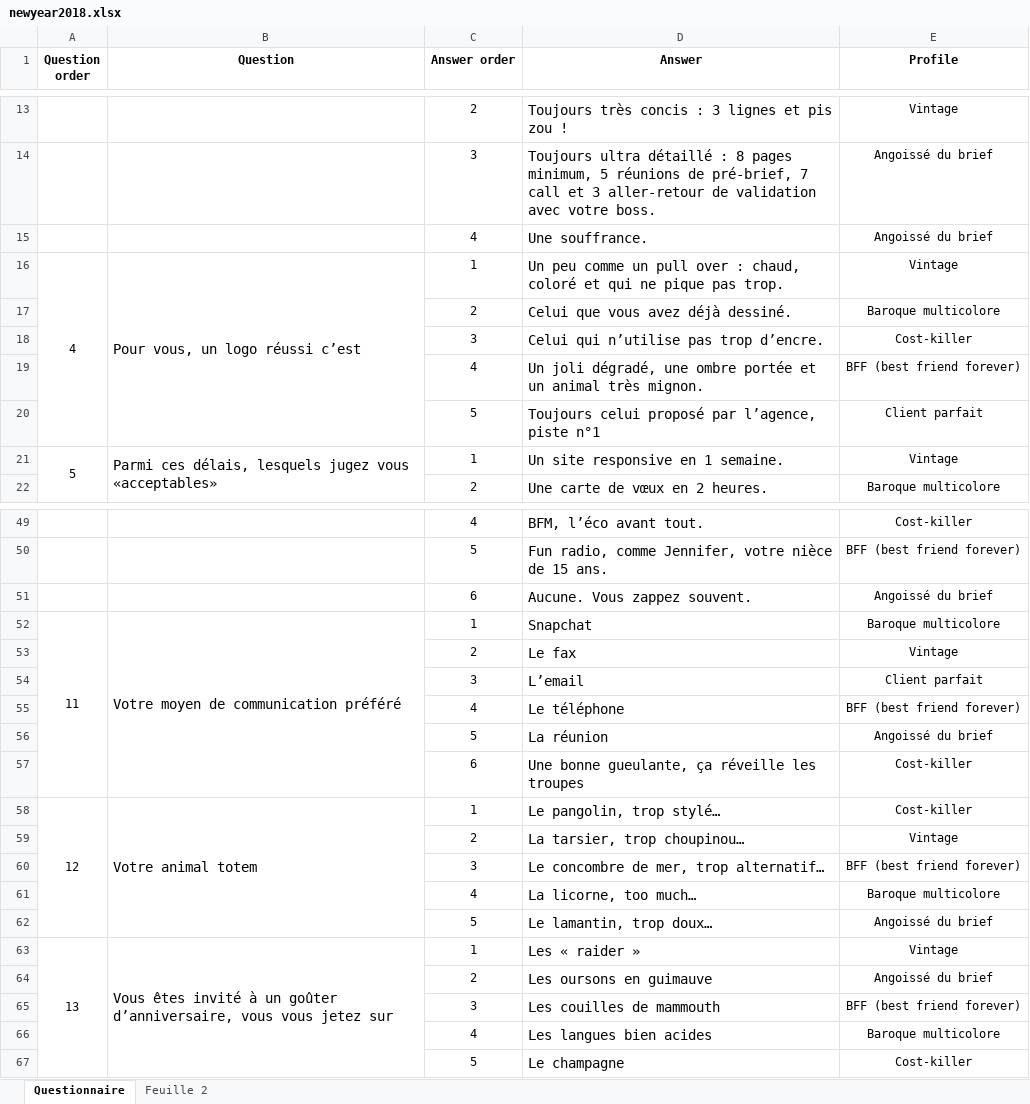
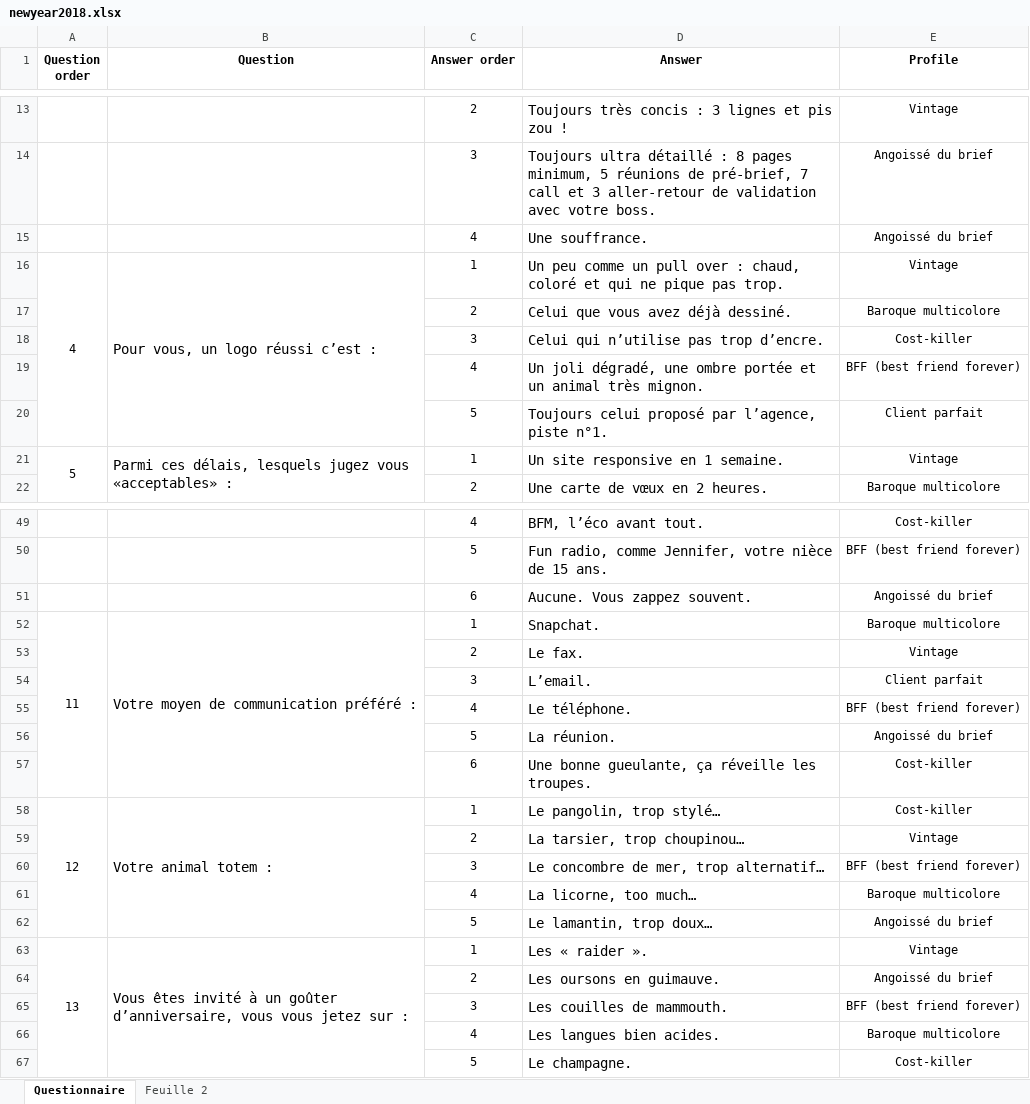
Before and after one commit to gcardoso89/newyear2018, an Excel workbook: newyear2018.xlsx, sheet Questionnaire, drawn as a sheet; only a part is shown, gaps mark what is left out; values as stored, in another font and other column widths than the file's, no borders; the diff covers the shown part only; the diff names each change by its address in the sheet, - before the commit and + after, or states it on an @@ line.

```diff
--- a/newyear2018.xlsx (sheet Questionnaire)
+++ b/newyear2018.xlsx (sheet Questionnaire)
-B16 (Question): Pour vous, un logo réussi c’est
+B16 (Question): Pour vous, un logo réussi c’est :
-D20 (Answer): …l’agence, piste n°1
+D20 (Answer): …l’agence, piste n°1.
-B21 (Question): …vous «acceptables»
+B21 (Question): …vous «acceptables» :
-B52 (Question): Votre moyen de communication préféré
+B52 (Question): Votre moyen de communication préféré :
-D52 (Answer): Snapchat
+D52 (Answer): Snapchat.
-D53 (Answer): Le fax
+D53 (Answer): Le fax.
-D54 (Answer): L’email
+D54 (Answer): L’email.
-D55 (Answer): Le téléphone
+D55 (Answer): Le téléphone.
-D56 (Answer): La réunion
+D56 (Answer): La réunion.
-D57 (Answer): Une bonne gueulante, ça réveille les troupes
+D57 (Answer): Une bonne gueulante, ça réveille les troupes.
-B58 (Question): Votre animal totem
+B58 (Question): Votre animal totem :
-B63 (Question): …jetez sur
+B63 (Question): …jetez sur :
-D63 (Answer): Les « raider »
+D63 (Answer): Les « raider ».
-D64 (Answer): Les oursons en guimauve
+D64 (Answer): Les oursons en guimauve.
-D65 (Answer): Les couilles de mammouth
+D65 (Answer): Les couilles de mammouth.
-D66 (Answer): Les langues bien acides
+D66 (Answer): Les langues bien acides.
-D67 (Answer): Le champagne
+D67 (Answer): Le champagne.
```
Also changed, not shown: 6 edited cells elsewhere in this sheet, 38 other files.
